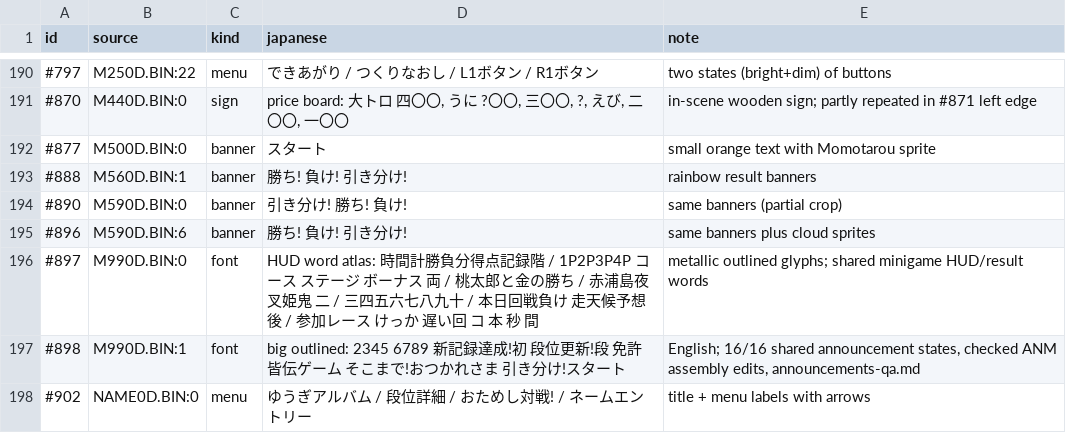
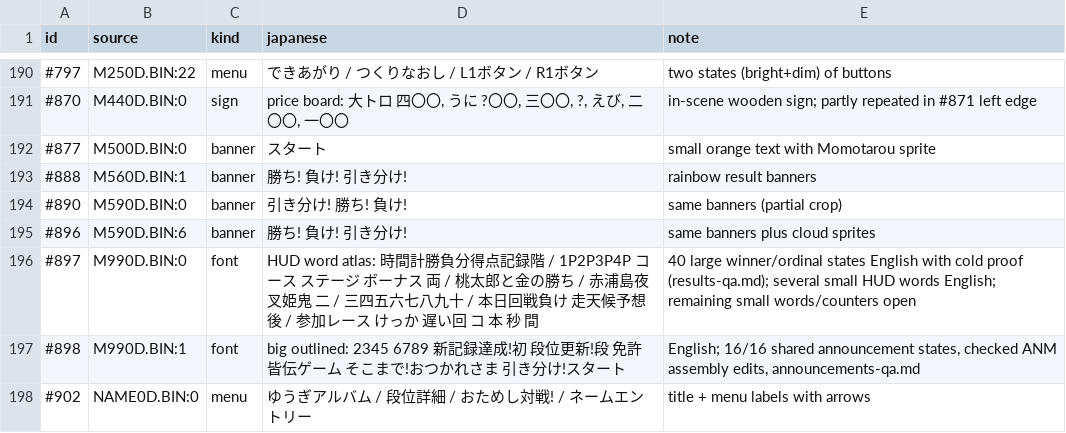
Before and after one commit to minhnhattonthat/momotarou-matsuri-ishikawa-rokuemon-no-maki-en, a TSV file: docs/re/gfx_survey.tsv, drawn as a sheet; only a part is shown, gaps mark what is left out.

Commit message:
Translate shared winner and ordinal banners with cold QA

```diff
--- a/docs/re/gfx_survey.tsv
+++ b/docs/re/gfx_survey.tsv
@@ -195,3 +195,3 @@ id	source	kind	japanese	note
 #896	M590D.BIN:6	banner	勝ち! 負け! 引き分け!	same banners plus cloud sprites
-#897	M990D.BIN:0	font	HUD word atlas: 時間計勝負分得点記録階 / 1P2P3P4P コース ステージ ボーナス 両 / 桃太郎と金の勝ち / 赤浦島夜叉姫鬼 二 / 三四五六七八九十 / 本日回戦負け 走天候予想後 / 参加レース けっか 遅い回 コ 本 秒 間	metallic outlined glyphs; shared minigame HUD/result words
+#897	M990D.BIN:0	font	HUD word atlas: 時間計勝負分得点記録階 / 1P2P3P4P コース ステージ ボーナス 両 / 桃太郎と金の勝ち / 赤浦島夜叉姫鬼 二 / 三四五六七八九十 / 本日回戦負け 走天候予想後 / 参加レース けっか 遅い回 コ 本 秒 間	40 large winner/ordinal states English with cold proof (results-qa.md); several small HUD words English; remaining small words/counters open
 #898	M990D.BIN:1	font	big outlined: 2345 6789 新記録達成!初 段位更新!段 免許皆伝ゲーム そこまで!おつかれさま 引き分け!スタート	English; 16/16 shared announcement states, checked ANM assembly edits, announcements-qa.md
```
Also changed, not shown: 9 other files.
